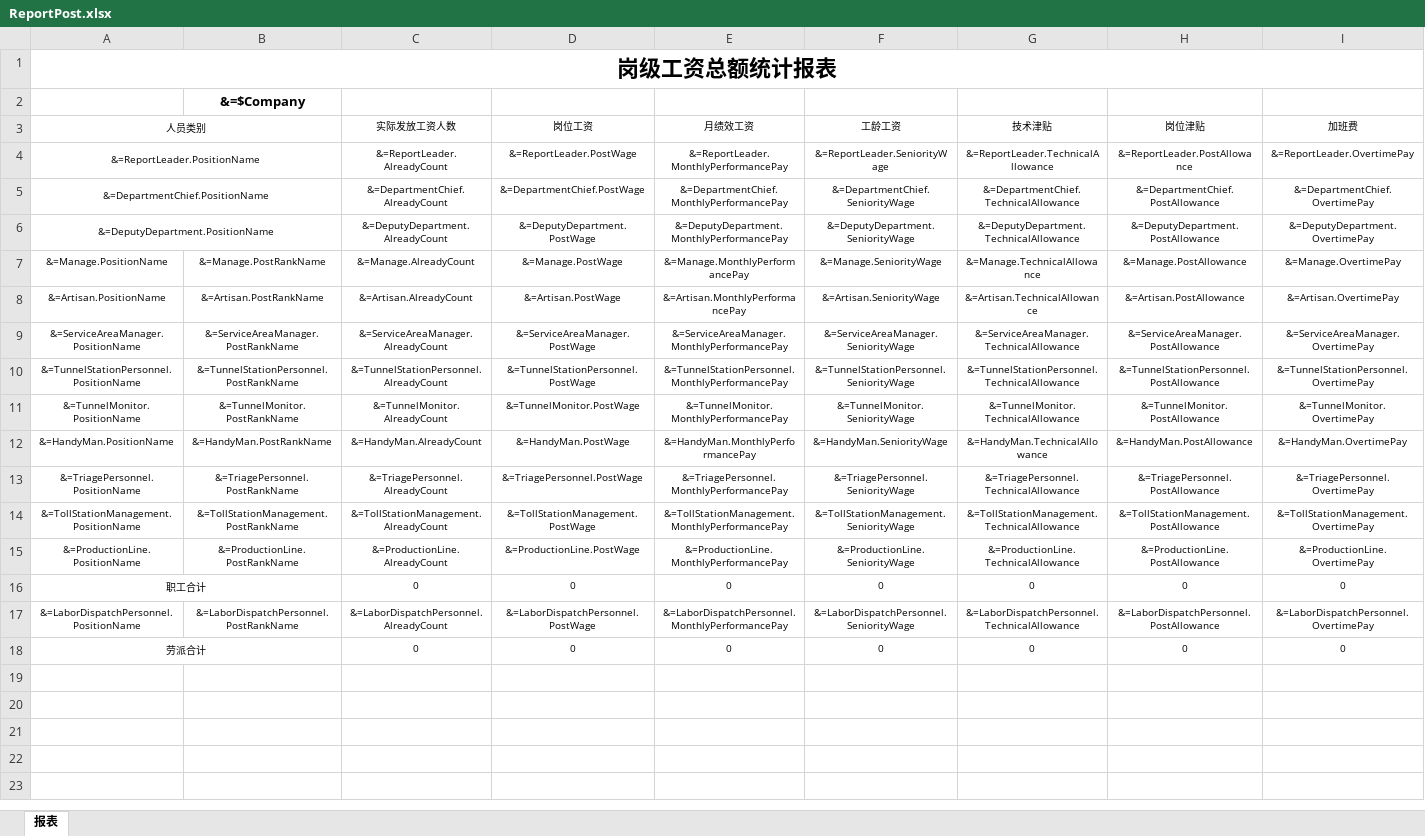
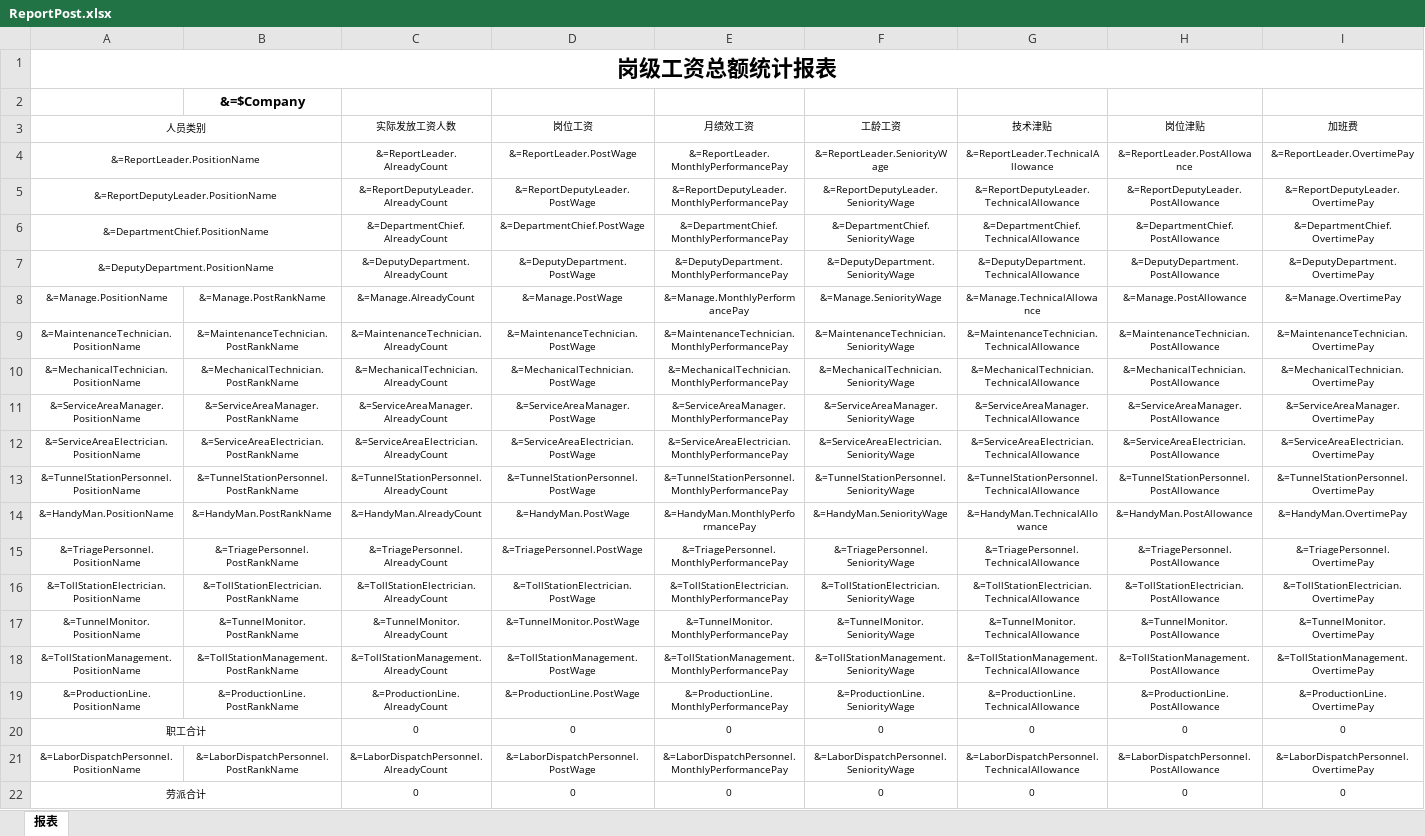
Before and after one commit to netdreamteam/PayrollReport, an Excel workbook: ReportTemplate/ReportPost.xlsx, sheet 报表, drawn as a sheet; only a part is shown; values as stored, in another font and other column widths than the file's, no borders; removed rows and columns are numbered as before the commit, all else as after; rows hold the shown columns only; the diff names each change by its address in the sheet, - before the commit and + after, or states it on an @@ line.

Commit message:
【王姣】更改模板

```diff
--- a/ReportTemplate/ReportPost.xlsx (sheet 报表)
+++ b/ReportTemplate/ReportPost.xlsx (sheet 报表)
+row 5: &=ReportDeputyLeader.PositionName |  | &=ReportDeputyLeader.AlreadyCount | &=ReportDeputyLeader.PostWage | &=ReportDeputyLeader.MonthlyPerformancePay | &=ReportDeputyLeader.SeniorityWage | &=ReportDeputyLeader.TechnicalAllowance | &=ReportDeputyLeader.PostAllowance | &=ReportDeputyLeader.OvertimePay
-row 8: &=Artisan.PositionName | &=Artisan.PostRankName | &=Artisan.AlreadyCount | &=Artisan.PostWage | &=Artisan.MonthlyPerformancePay | &=Artisan.SeniorityWage | &=Artisan.TechnicalAllowance | &=Artisan.PostAllowance | &=Artisan.OvertimePay
+row 9: &=MaintenanceTechnician.PositionName | &=MaintenanceTechnician.PostRankName | &=MaintenanceTechnician.AlreadyCount | &=MaintenanceTechnician.PostWage | &=MaintenanceTechnician.MonthlyPerformancePay | &=MaintenanceTechnician.SeniorityWage | &=MaintenanceTechnician.TechnicalAllowance | &=MaintenanceTechnician.PostAllowance | &=MaintenanceTechnician.OvertimePay
+row 10: &=MechanicalTechnician.PositionName | &=MechanicalTechnician.PostRankName | &=MechanicalTechnician.AlreadyCount | &=MechanicalTechnician.PostWage | &=MechanicalTechnician.MonthlyPerformancePay | &=MechanicalTechnician.SeniorityWage | &=MechanicalTechnician.TechnicalAllowance | &=MechanicalTechnician.PostAllowance | &=MechanicalTechnician.OvertimePay
+row 12: &=ServiceAreaElectrician.PositionName | &=ServiceAreaElectrician.PostRankName | &=ServiceAreaElectrician.AlreadyCount | &=ServiceAreaElectrician.PostWage | &=ServiceAreaElectrician.MonthlyPerformancePay | &=ServiceAreaElectrician.SeniorityWage | &=ServiceAreaElectrician.TechnicalAllowance | &=ServiceAreaElectrician.PostAllowance | &=ServiceAreaElectrician.OvertimePay
+row 16: &=TollStationElectrician.PositionName | &=TollStationElectrician.PostRankName | &=TollStationElectrician.AlreadyCount | &=TollStationElectrician.PostWage | &=TollStationElectrician.MonthlyPerformancePay | &=TollStationElectrician.SeniorityWage | &=TollStationElectrician.TechnicalAllowance | &=TollStationElectrician.PostAllowance | &=TollStationElectrician.OvertimePay
@@ row 11 moved to row 17: &=TunnelMonitor.PositionName @@
```
